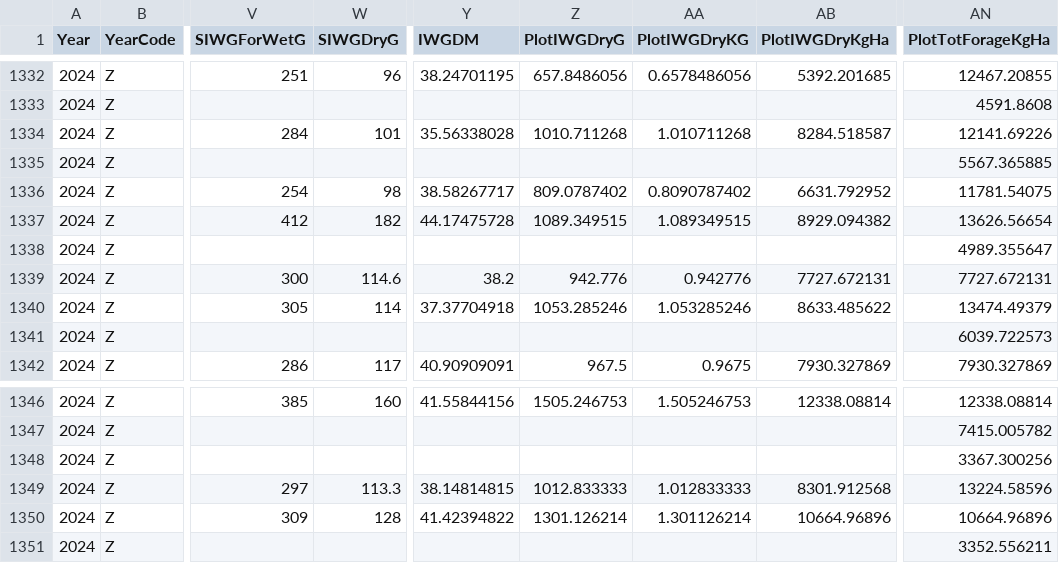
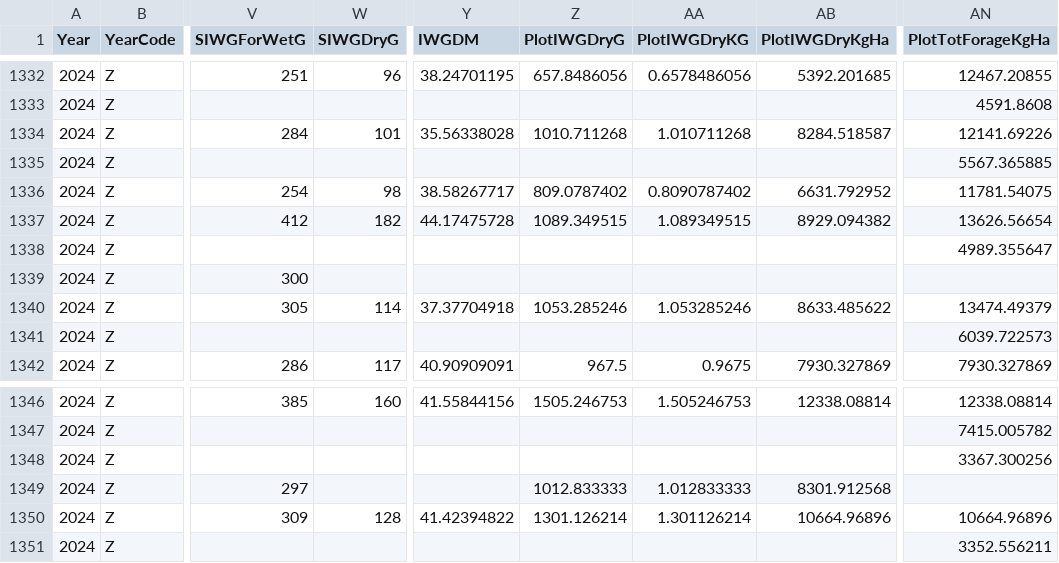
Before and after one commit to LeahTreffer/Alf-IWG_NRate2021-2024, a CSV file: data/MasterDataSpreadsheet.csv, drawn as a sheet; only a part is shown, gaps mark what is left out; the diff covers the shown part only; the diff names each change by its address in the sheet, - before the commit and + after, or states it on an @@ line.

```diff
--- a/data/MasterDataSpreadsheet.csv
+++ b/data/MasterDataSpreadsheet.csv
-W1339 (SIWGDryG): 114.6
+W1339 (SIWGDryG): (empty)
-Y1339 (IWGDM): 38.2
+Y1339 (IWGDM): (empty)
-Z1339 (PlotIWGDryG): 942.776
+Z1339 (PlotIWGDryG): (empty)
-AA1339 (PlotIWGDryKG): 0.942776
+AA1339 (PlotIWGDryKG): (empty)
-AB1339 (PlotIWGDryKgHa): 7727.672131
+AB1339 (PlotIWGDryKgHa): (empty)
-AN1339 (PlotTotForageKgHa): 7727.672131
+AN1339 (PlotTotForageKgHa): (empty)
-W1349 (SIWGDryG): 113.3
+W1349 (SIWGDryG): (empty)
-Y1349 (IWGDM): 38.14814815
+Y1349 (IWGDM): (empty)
-AN1349 (PlotTotForageKgHa): 13224.58596
+AN1349 (PlotTotForageKgHa): (empty)
```
Also changed, not shown: 36 edited cells elsewhere in this file, 6 other files.
